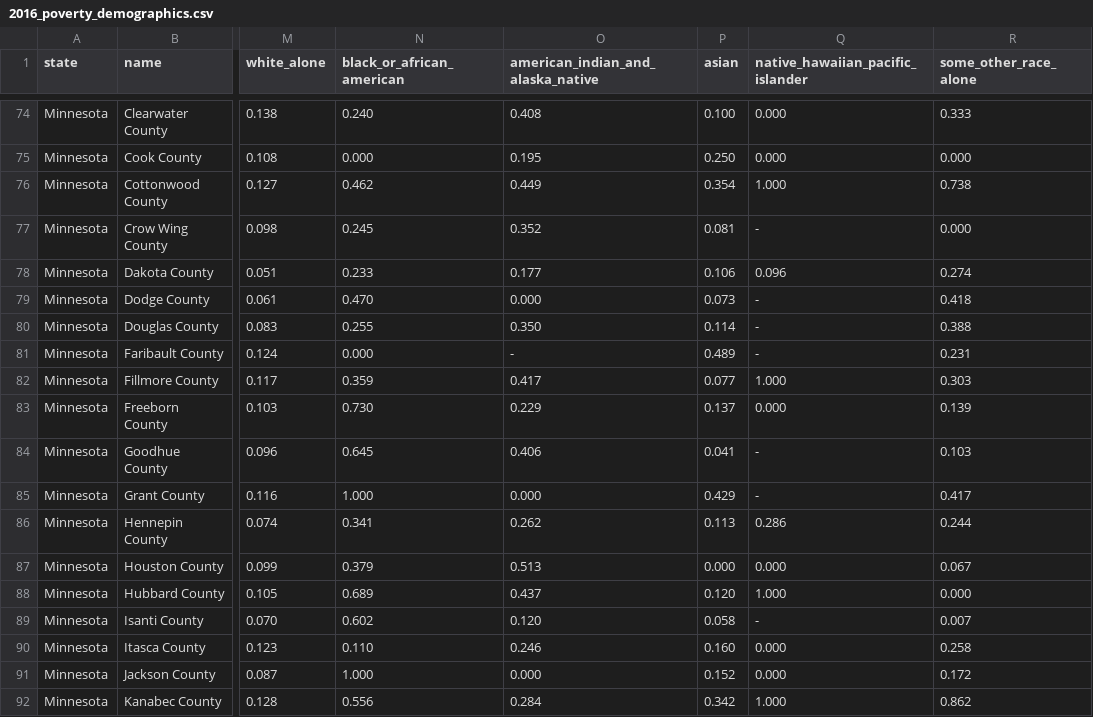
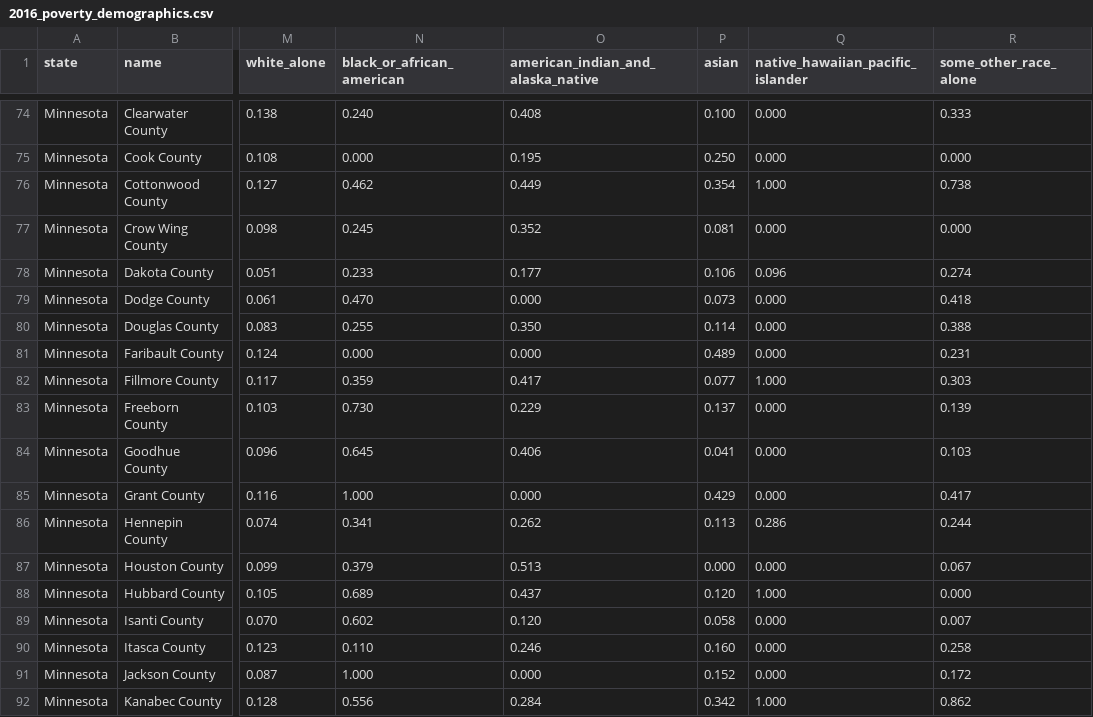
Before and after one commit to bamzie/DataSetPoverty, a CSV file: 2016_poverty_demographics.csv, drawn as a sheet; only a part is shown, gaps mark what is left out; the diff covers the shown part only; the diff names each change by its address in the sheet, - before the commit and + after, or states it on an @@ line.

```diff
--- a/2016_poverty_demographics.csv
+++ b/2016_poverty_demographics.csv
-Q77 (native_hawaiian_pacific_islander): -
+Q77 (native_hawaiian_pacific_islander): 0.000
-Q79:Q81 (native_hawaiian_pacific_islander): -
+Q79:Q81 (native_hawaiian_pacific_islander): 0.000
-O81: -
+O81: 0.000
-Q84:Q85 (native_hawaiian_pacific_islander): -
+Q84:Q85 (native_hawaiian_pacific_islander): 0.000
-Q89 (native_hawaiian_pacific_islander): -
+Q89 (native_hawaiian_pacific_islander): 0.000
```
Also changed, not shown: 43 edited cells elsewhere in this file, 2017_poverty_demographics.csv, 2019_poverty_demographics.csv, 2 other files.
